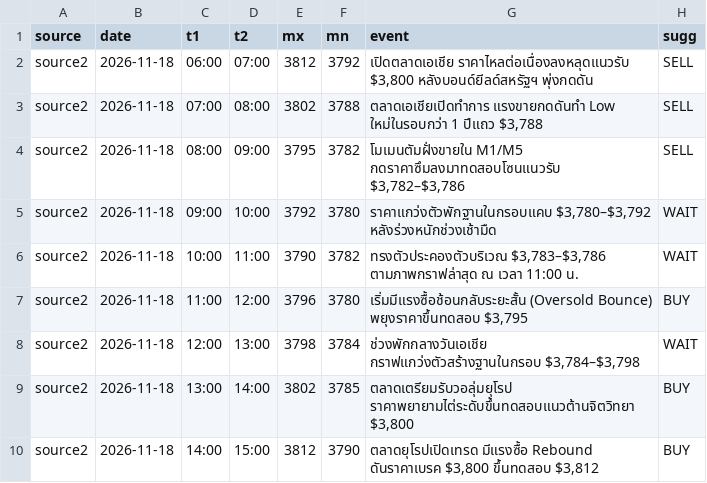
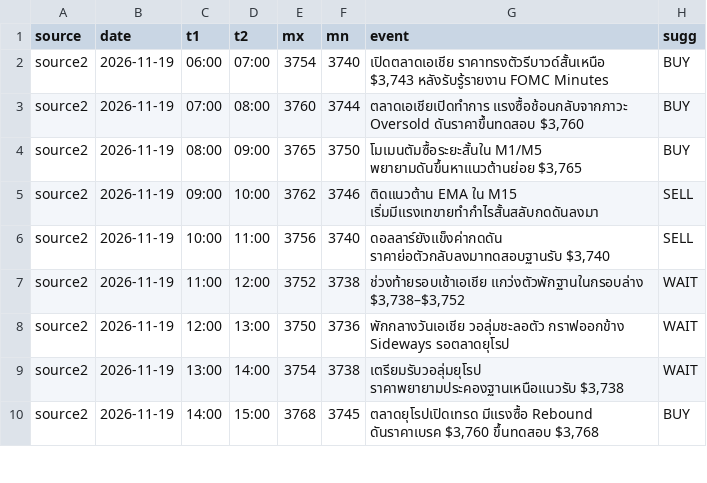
Before and after one commit to seksanta/chart, a CSV file: source2.csv, drawn as a sheet; only a part is shown; the diff covers the shown part only.

```diff
--- a/source2.csv
+++ b/source2.csv
@@ -1,10 +1,10 @@
 source,date,t1,t2,mx,mn,event,sugg
-source2,2026-11-18,06:00,07:00,3812,3792,"เปิดตลาดเอเชีย ราคาไหลต่อเนื่องลงหลุดแนวรับ $3,800 หลังบอนด์ยีลด์สหรัฐฯ พุ่งกดดัน",SELL
-source2,2026-11-18,07:00,08:00,3802,3788,"ตลาดเอเชียเปิดทำการ แรงขายกดดันทำ Low ใหม่ในรอบกว่า 1 ปีแถว $3,788",SELL
-source2,2026-11-18,08:00,09:00,3795,3782,"โมเมนตัมฝั่งขายใน M1/M5 กดราคาซึมลงมาทดสอบโซนแนวรับ $3,782–$3,786",SELL
-source2,2026-11-18,09:00,10:00,3792,3780,"ราคาแกว่งตัวพักฐานในกรอบแคบ $3,780–$3,792 หลังร่วงหนักช่วงเช้ามืด",WAIT
-source2,2026-11-18,10:00,11:00,3790,3782,"ทรงตัวประคองตัวบริเวณ $3,783–$3,786 ตามภาพกราฟล่าสุด ณ เวลา 11:00 น.",WAIT
-source2,2026-11-18,11:00,12:00,3796,3780,"เริ่มมีแรงซื้อช้อนกลับระยะสั้น (Oversold Bounce) พยุงราคาขึ้นทดสอบ $3,795",BUY
-source2,2026-11-18,12:00,13:00,3798,3784,"ช่วงพักกลางวันเอเชีย กราฟแกว่งตัวสร้างฐานในกรอบ $3,784–$3,798",WAIT
-source2,2026-11-18,13:00,14:00,3802,3785,"ตลาดเตรียมรับวอลุ่มยุโรป ราคาพยายามไต่ระดับขึ้นทดสอบแนวต้านจิตวิทยา $3,800",BUY
-source2,2026-11-18,14:00,15:00,3812,3790,"ตลาดยุโรปเปิดเทรด มีแรงซื้อ Rebound ดันราคาเบรค $3,800 ขึ้นทดสอบ $3,812",BUY
+source2,2026-11-19,06:00,07:00,3754,3740,"เปิดตลาดเอเชีย ราคาทรงตัวรีบาวด์สั้นเหนือ $3,743 หลังรับรู้รายงาน FOMC Minutes",BUY
+source2,2026-11-19,07:00,08:00,3760,3744,"ตลาดเอเชียเปิดทำการ แรงซื้อช้อนกลับจากภาวะ Oversold ดันราคาขึ้นทดสอบ $3,760",BUY
+source2,2026-11-19,08:00,09:00,3765,3750,"โมเมนตัมซื้อระยะสั้นใน M1/M5 พยายามดันขึ้นหาแนวต้านย่อย $3,765",BUY
+source2,2026-11-19,09:00,10:00,3762,3746,ติดแนวต้าน EMA ใน M15 เริ่มมีแรงเทขายทำกำไรสั้นสลับกดดันลงมา,SELL
+source2,2026-11-19,10:00,11:00,3756,3740,"ดอลลาร์ยังแข็งค่ากดดัน ราคาย่อตัวกลับลงมาทดสอบฐานรับ $3,740",SELL
+source2,2026-11-19,11:00,12:00,3752,3738,"ช่วงท้ายรอบเช้าเอเชีย แกว่งตัวพักฐานในกรอบล่าง $3,738–$3,752",WAIT
+source2,2026-11-19,12:00,13:00,3750,3736,พักกลางวันเอเชีย วอลุ่มชะลอตัว กราฟออกข้าง Sideways รอตลาดยุโรป,WAIT
+source2,2026-11-19,13:00,14:00,3754,3738,"เตรียมรับวอลุ่มยุโรป ราคาพยายามประคองฐานเหนือแนวรับ $3,738",WAIT
+source2,2026-11-19,14:00,15:00,3768,3745,"ตลาดยุโรปเปิดเทรด มีแรงซื้อ Rebound ดันราคาเบรค $3,760 ขึ้นทดสอบ $3,768",BUY
```
Also changed, not shown: 54 edited cells elsewhere in this file, source1.csv, source3.csv, 4 other files.
